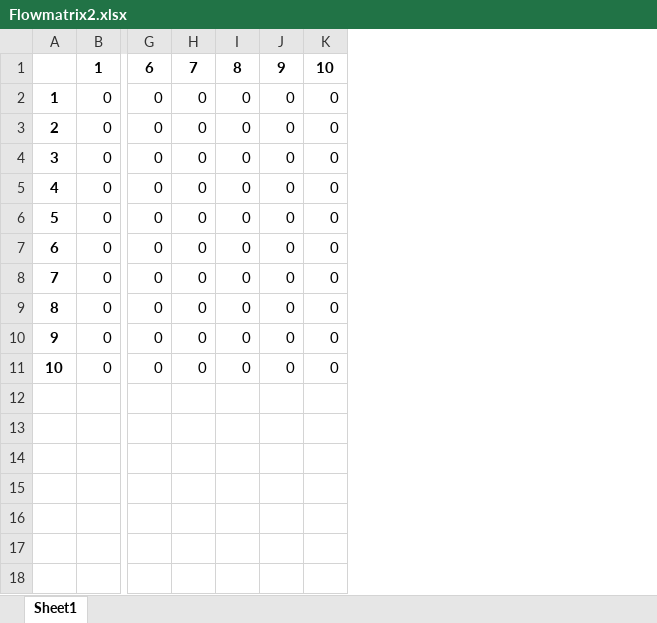
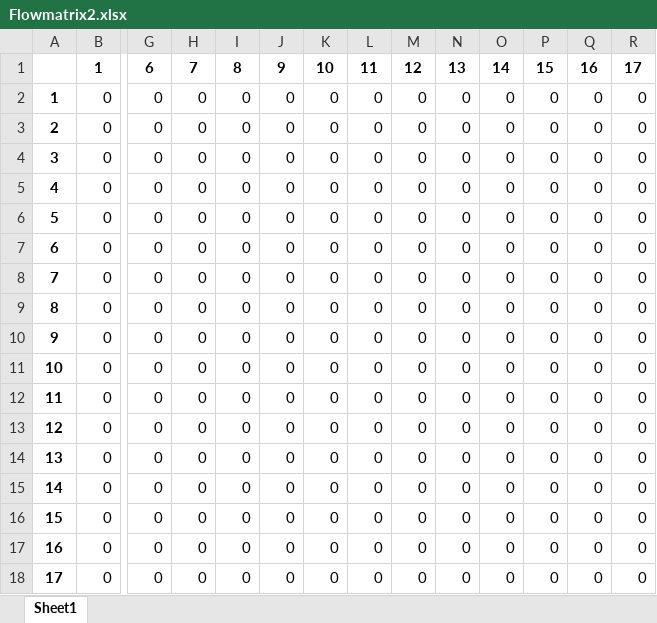
Before and after one commit to Kekere/prelude-elk, an Excel workbook: public_html/ADG/Flowmatrix2.xlsx, sheet Sheet1, drawn as a sheet; only a part is shown, gaps mark what is left out; values as stored, in another font and other column widths than the file's, no borders; rows hold the shown columns only; the diff names each change by its address in the sheet, - before the commit and + after, or states it on an @@ line.

```diff
--- a/public_html/ADG/Flowmatrix2.xlsx (sheet Sheet1)
+++ b/public_html/ADG/Flowmatrix2.xlsx (sheet Sheet1)
+column L, rows 1-11: 11 | 0 | 0 | 0 | 0 | 0 | 0 | 0 | 0 | 0 | 0
+column M, rows 1-11: 12 | 0 | 0 | 0 | 0 | 0 | 0 | 0 | 0 | 0 | 0
+column N, rows 1-11: 13 | 0 | 0 | 0 | 0 | 0 | 0 | 0 | 0 | 0 | 0
+column O, rows 1-11: 14 | 0 | 0 | 0 | 0 | 0 | 0 | 0 | 0 | 0 | 0
+column P, rows 1-11: 15 | 0 | 0 | 0 | 0 | 0 | 0 | 0 | 0 | 0 | 0
+column Q, rows 1-11: 16 | 0 | 0 | 0 | 0 | 0 | 0 | 0 | 0 | 0 | 0
+column R, rows 1-11: 17 | 0 | 0 | 0 | 0 | 0 | 0 | 0 | 0 | 0 | 0
+row 12: 11 | 0 | 0 | 0 | 0 | 0 | 0 | 0 | 0 | 0 | 0 | 0 | 0 | 0
+row 13: 12 | 0 | 0 | 0 | 0 | 0 | 0 | 0 | 0 | 0 | 0 | 0 | 0 | 0
+row 14: 13 | 0 | 0 | 0 | 0 | 0 | 0 | 0 | 0 | 0 | 0 | 0 | 0 | 0
+row 15: 14 | 0 | 0 | 0 | 0 | 0 | 0 | 0 | 0 | 0 | 0 | 0 | 0 | 0
+row 16: 15 | 0 | 0 | 0 | 0 | 0 | 0 | 0 | 0 | 0 | 0 | 0 | 0 | 0
+row 17: 16 | 0 | 0 | 0 | 0 | 0 | 0 | 0 | 0 | 0 | 0 | 0 | 0 | 0
+row 18: 17 | 0 | 0 | 0 | 0 | 0 | 0 | 0 | 0 | 0 | 0 | 0 | 0 | 0
```
Also changed, not shown: public_html/ADG/AGpredicates.xlsx, public_html/ADG/Adjmatrix.xlsx, 36 other files.
